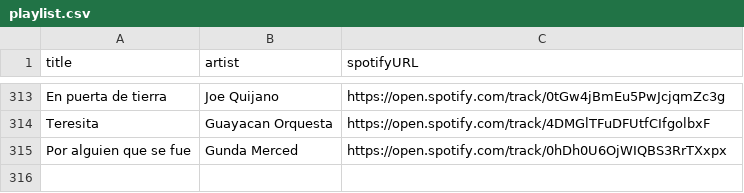
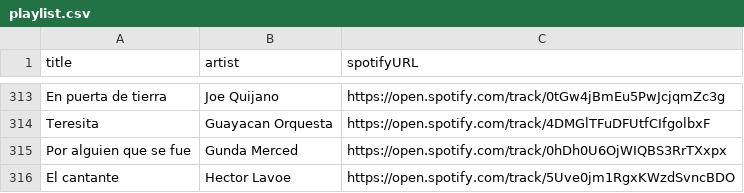
Before and after one commit to albertollamaso/best-salsa-brava-playlist, a CSV file: playlist.csv, drawn as a sheet; only a part is shown, gaps mark what is left out.

```diff
--- a/playlist.csv
+++ b/playlist.csv
@@ -315 +315,2 @@ Teresita,Guayacan Orquesta,https://open.spotify.com/track/4DMGlTFuDFUtfCIfgolbxF
 Por alguien que se fue,Gunda Merced,https://open.spotify.com/track/0hDh0U6OjWIQBS3RrTXxpx
+El cantante,Hector Lavoe,https://open.spotify.com/track/5Uve0jm1RgxKWzdSvncBDO
```
Also changed, not shown: 1 other file.
